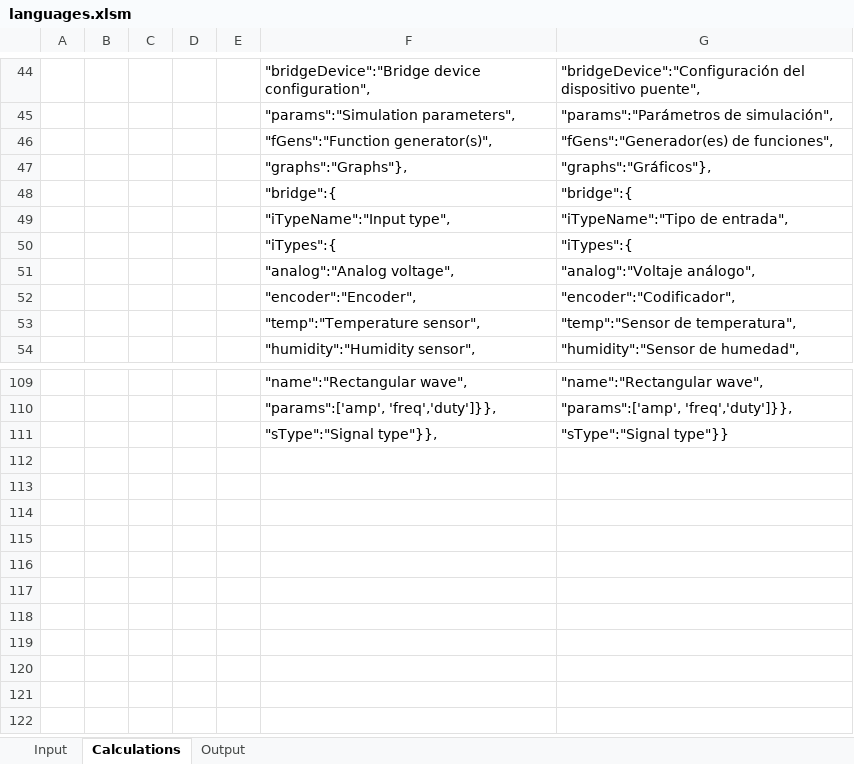
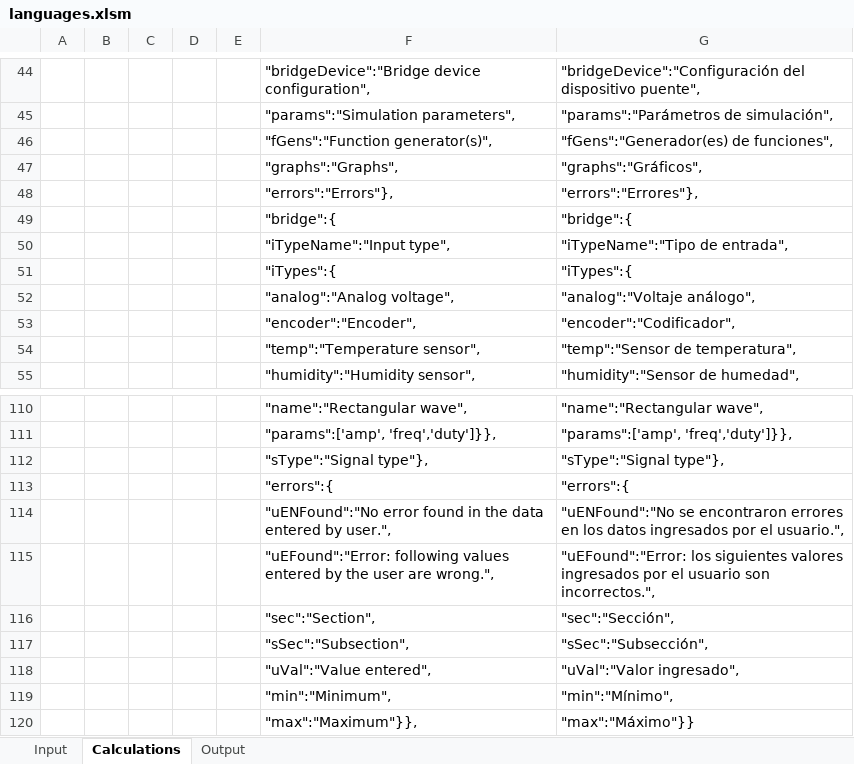
Before and after one commit to skgadi/CIT, an Excel workbook: docs/generators/languages.xlsm, sheet Calculations, drawn as a sheet; only a part is shown, gaps mark what is left out; values as stored, in another font and other column widths than the file's, no borders; addresses are those after the commit; the diff names each change by its address in the sheet, - before the commit and + after, or states it on an @@ line.

```diff
--- a/docs/generators/languages.xlsm (sheet Calculations)
+++ b/docs/generators/languages.xlsm (sheet Calculations)
-F47: "graphs":"Graphs"},
+F47: "graphs":"Graphs",
-G47: "graphs":"Gráficos"},
+G47: "graphs":"Gráficos",
+row 48:  |  |  |  |  | "errors":"Errors"}, | "errors":"Errores"},
-F112: "sType":"Signal type"}},
+F112: "sType":"Signal type"},
-G112: "sType":"Signal type"}}
+G112: "sType":"Signal type"},
+row 113:  |  |  |  |  | "errors":{ | "errors":{
+row 114:  |  |  |  |  | "uENFound":"No error found in the data entered by user.", | "uENFound":"No se encontraron errores en los datos ingresados por el usuario.",
+row 115:  |  |  |  |  | "uEFound":"Error: following values entered by the user are wrong.", | "uEFound":"Error: los siguientes valores ingresados por el usuario son incorrectos.",
+row 116:  |  |  |  |  | "sec":"Section", | "sec":"Sección",
+row 117:  |  |  |  |  | "sSec":"Subsection", | "sSec":"Subsección",
+row 118:  |  |  |  |  | "uVal":"Value entered", | "uVal":"Valor ingresado",
+row 119:  |  |  |  |  | "min":"Minimum", | "min":"Mínimo",
+row 120:  |  |  |  |  | "max":"Maximum"}}, | "max":"Máximo"}}
```
Also changed, not shown: sheet Input, sheet Output, formulas that keep their value, charts or pictures, 8 other files.
